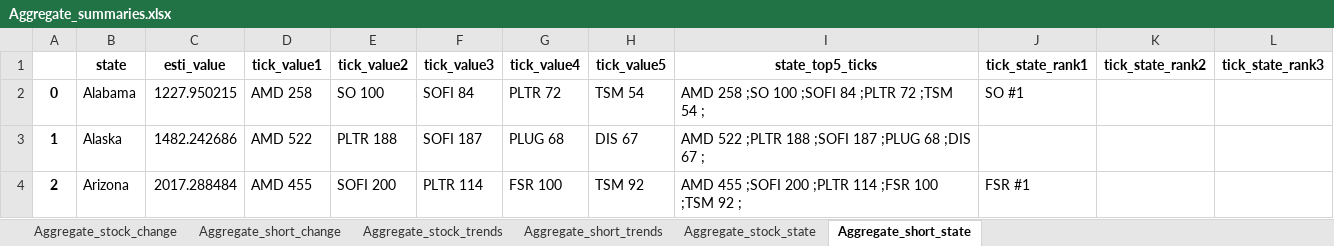
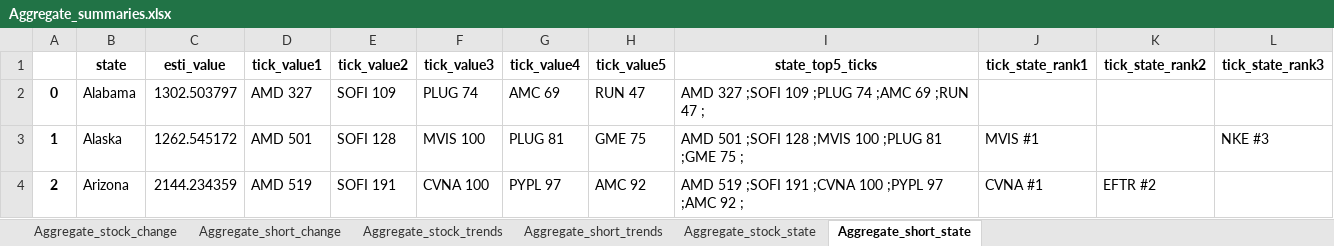
Before and after one commit to datasciencetemple/Trends, an Excel workbook: Aggregate_summaries.xlsx, sheet Aggregate_short_state, drawn as a sheet; only a part is shown; values as stored, in another font and other column widths than the file's, no borders; the diff covers the shown part only; the diff names each change by its address in the sheet, - before the commit and + after, or states it on an @@ line.

```diff
--- a/Aggregate_summaries.xlsx (sheet Aggregate_short_state)
+++ b/Aggregate_summaries.xlsx (sheet Aggregate_short_state)
-C2 (esti_value): 1227.950215
+C2 (esti_value): 1302.503797
-D2 (tick_value1): AMD 258
+D2 (tick_value1): AMD 327
-E2 (tick_value2): SO 100
+E2 (tick_value2): SOFI 109
-F2 (tick_value3): SOFI 84
+F2 (tick_value3): PLUG 74
-G2 (tick_value4): PLTR 72
+G2 (tick_value4): AMC 69
-H2 (tick_value5): TSM 54
+H2 (tick_value5): RUN 47
-I2 (state_top5_ticks): AMD 258 ;SO 100 ;SOFI 84 ;PLTR 72 ;TSM 54 ;
+I2 (state_top5_ticks): AMD 327 ;SOFI 109 ;PLUG 74 ;AMC 69 ;RUN 47 ;
-J2 (tick_state_rank1): SO #1
+J2 (tick_state_rank1): (empty)
-C3 (esti_value): 1482.242686
+C3 (esti_value): 1262.545172
-D3 (tick_value1): AMD 522
+D3 (tick_value1): AMD 501
-E3 (tick_value2): PLTR 188
+E3 (tick_value2): SOFI 128
-F3 (tick_value3): SOFI 187
+F3 (tick_value3): MVIS 100
-G3 (tick_value4): PLUG 68
+G3 (tick_value4): PLUG 81
-H3 (tick_value5): DIS 67
+H3 (tick_value5): GME 75
-I3 (state_top5_ticks): AMD 522 ;PLTR 188 ;SOFI 187 ;PLUG 68 ;DIS 67 ;
+I3 (state_top5_ticks): AMD 501 ;SOFI 128 ;MVIS 100 ;PLUG 81 ;GME 75 ;
-J3 (tick_state_rank1): (empty)
+J3 (tick_state_rank1): MVIS #1
-L3 (tick_state_rank3): (empty)
+L3 (tick_state_rank3): NKE #3
-C4 (esti_value): 2017.288484
+C4 (esti_value): 2144.234359
-D4 (tick_value1): AMD 455
+D4 (tick_value1): AMD 519
-E4 (tick_value2): SOFI 200
+E4 (tick_value2): SOFI 191
-F4 (tick_value3): PLTR 114
+F4 (tick_value3): CVNA 100
-G4 (tick_value4): FSR 100
+G4 (tick_value4): PYPL 97
-H4 (tick_value5): TSM 92
+H4 (tick_value5): AMC 92
-I4 (state_top5_ticks): AMD 455 ;SOFI 200 ;PLTR 114 ;FSR 100 ;TSM 92 ;
+I4 (state_top5_ticks): AMD 519 ;SOFI 191 ;CVNA 100 ;PYPL 97 ;AMC 92 ;
-J4 (tick_state_rank1): FSR #1
+J4 (tick_state_rank1): CVNA #1
-K4 (tick_state_rank2): (empty)
+K4 (tick_state_rank2): EFTR #2
```
Also changed, not shown: 406 edited cells elsewhere in this sheet, sheet Aggregate_stock_trends, sheet Aggregate_short_trends, sheet Aggregate_stock_change, sheet Aggregate_short_change, sheet Aggregate_stock_state.
